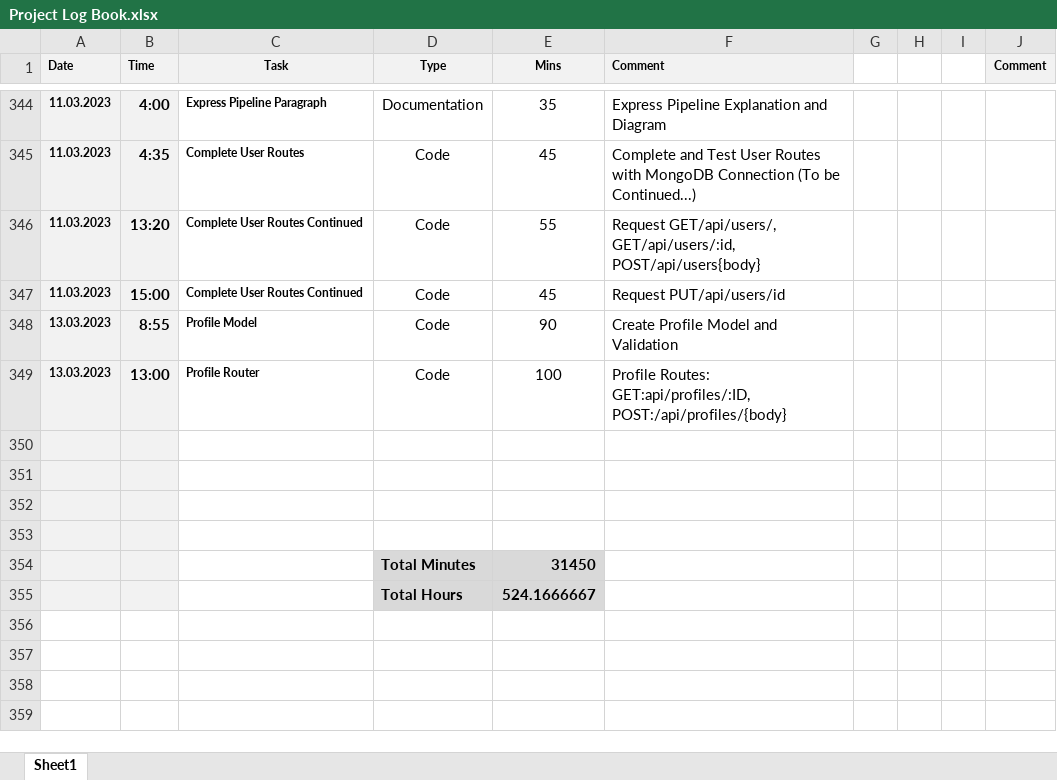
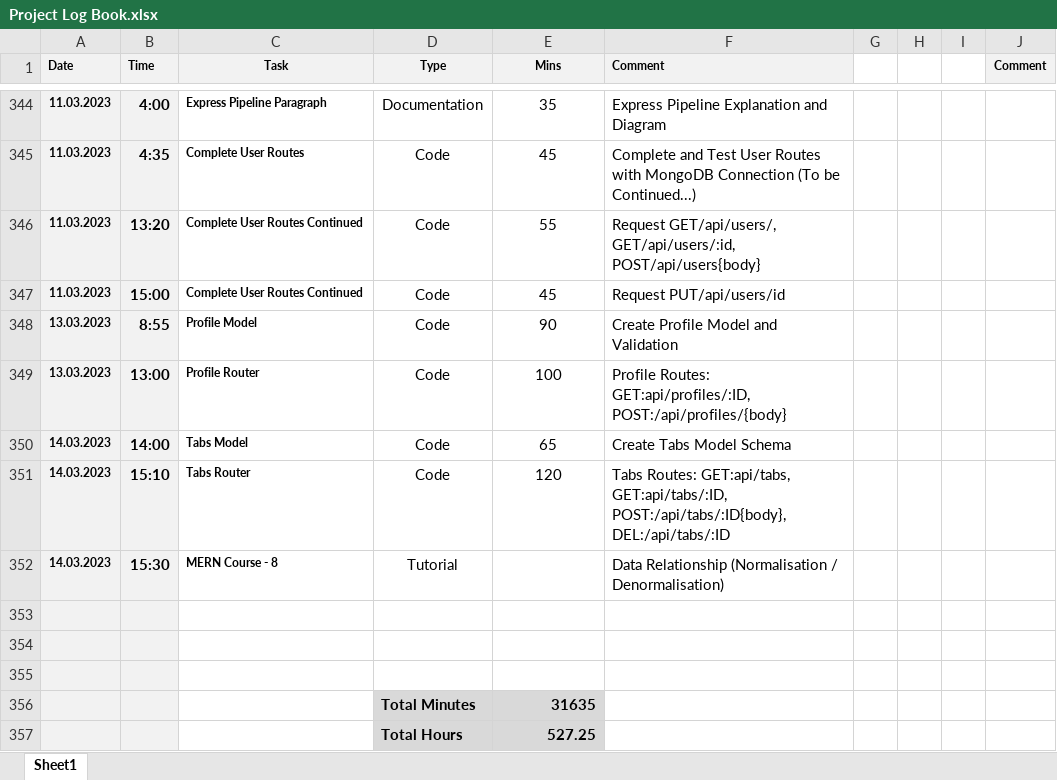
Before and after one commit to tschiboka/RiffMaster, an Excel workbook: Documentation/Project Log Book.xlsx, sheet Sheet1, drawn as a sheet; only a part is shown, gaps mark what is left out; values as stored, in another font and other column widths than the file's, no borders; removed rows and columns are numbered as before the commit, all else as after; the diff names each change by its address in the sheet, - before the commit and + after, or states it on an @@ line.

Commit message:
Tabs Route and Model

```diff
--- a/Documentation/Project Log Book.xlsx (sheet Sheet1)
+++ b/Documentation/Project Log Book.xlsx (sheet Sheet1)
+row 350: 14.03.2023 | 14:00 | Tabs Model | Code | 65 | Create Tabs Model Schema
+row 351: 14.03.2023 | 15:10 | Tabs Router | Code | 120 | Tabs Routes: GET:api/tabs, GET:api/tabs/:ID, POST:/api/tabs/:ID{body}, DEL:/api/tabs/:ID
+row 352: 14.03.2023 | 15:30 | MERN Course - 8 | Tutorial |  | Data Relationship (Normalisation / Denormalisation)
-row 356: (empty)
+row 356:  |  |  | Total Minutes | 31635
-D356:E356 fill: none
+D356:E356 fill: #D9D9D9
-row 354:  |  |  | Total Minutes | 31450
-E357 (Mins): 524.1666667
+E357 (Mins): 527.25
```
Also changed, not shown: 11 other files.
